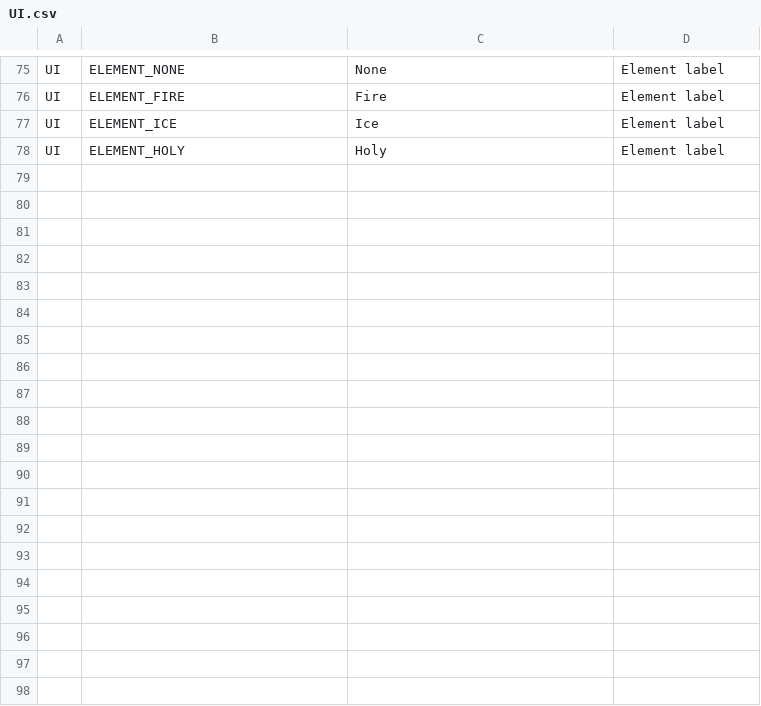
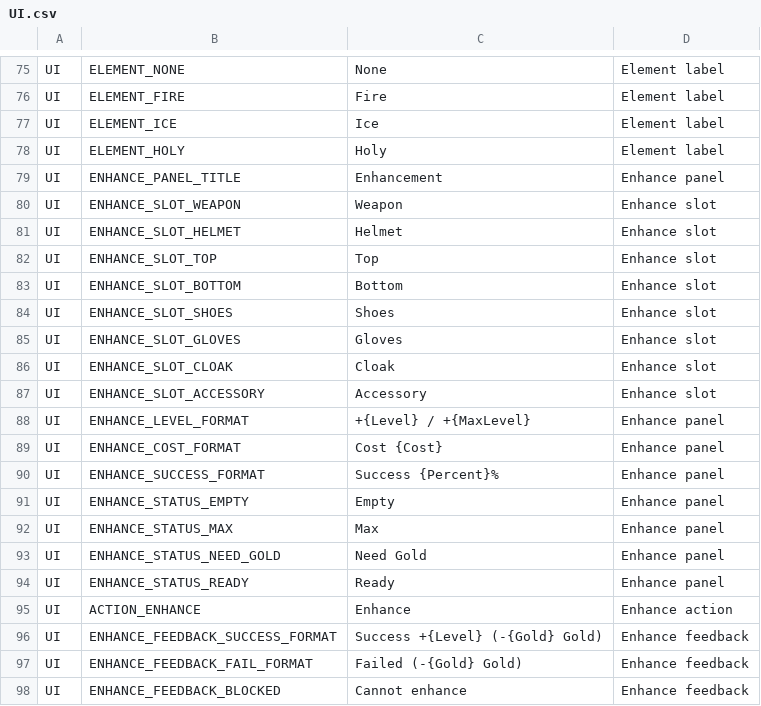
Before and after one commit to ewoo14/idle-project, a CSV file: client/Content/Localization/Game/en/UI.csv, drawn as a sheet; only a part is shown, gaps mark what is left out.

```diff
--- a/client/Content/Localization/Game/en/UI.csv
+++ b/client/Content/Localization/Game/en/UI.csv
@@ -78 +78,21 @@ UI,ELEMENT_ICE,"Ice","Element label"
 UI,ELEMENT_HOLY,"Holy","Element label"
+UI,ENHANCE_PANEL_TITLE,"Enhancement","Enhance panel"
+UI,ENHANCE_SLOT_WEAPON,"Weapon","Enhance slot"
+UI,ENHANCE_SLOT_HELMET,"Helmet","Enhance slot"
+UI,ENHANCE_SLOT_TOP,"Top","Enhance slot"
+UI,ENHANCE_SLOT_BOTTOM,"Bottom","Enhance slot"
+UI,ENHANCE_SLOT_SHOES,"Shoes","Enhance slot"
+UI,ENHANCE_SLOT_GLOVES,"Gloves","Enhance slot"
+UI,ENHANCE_SLOT_CLOAK,"Cloak","Enhance slot"
+UI,ENHANCE_SLOT_ACCESSORY,"Accessory","Enhance slot"
+UI,ENHANCE_LEVEL_FORMAT,"+{Level} / +{MaxLevel}","Enhance panel"
+UI,ENHANCE_COST_FORMAT,"Cost {Cost}","Enhance panel"
+UI,ENHANCE_SUCCESS_FORMAT,"Success {Percent}%","Enhance panel"
+UI,ENHANCE_STATUS_EMPTY,"Empty","Enhance panel"
+UI,ENHANCE_STATUS_MAX,"Max","Enhance panel"
+UI,ENHANCE_STATUS_NEED_GOLD,"Need Gold","Enhance panel"
+UI,ENHANCE_STATUS_READY,"Ready","Enhance panel"
+UI,ACTION_ENHANCE,"Enhance","Enhance action"
+UI,ENHANCE_FEEDBACK_SUCCESS_FORMAT,"Success +{Level} (-{Gold} Gold)","Enhance feedback"
+UI,ENHANCE_FEEDBACK_FAIL_FORMAT,"Failed (-{Gold} Gold)","Enhance feedback"
+UI,ENHANCE_FEEDBACK_BLOCKED,"Cannot enhance","Enhance feedback"
```
Also changed, not shown: client/Content/Localization/Game/ko/UI.csv, 22 other files.
